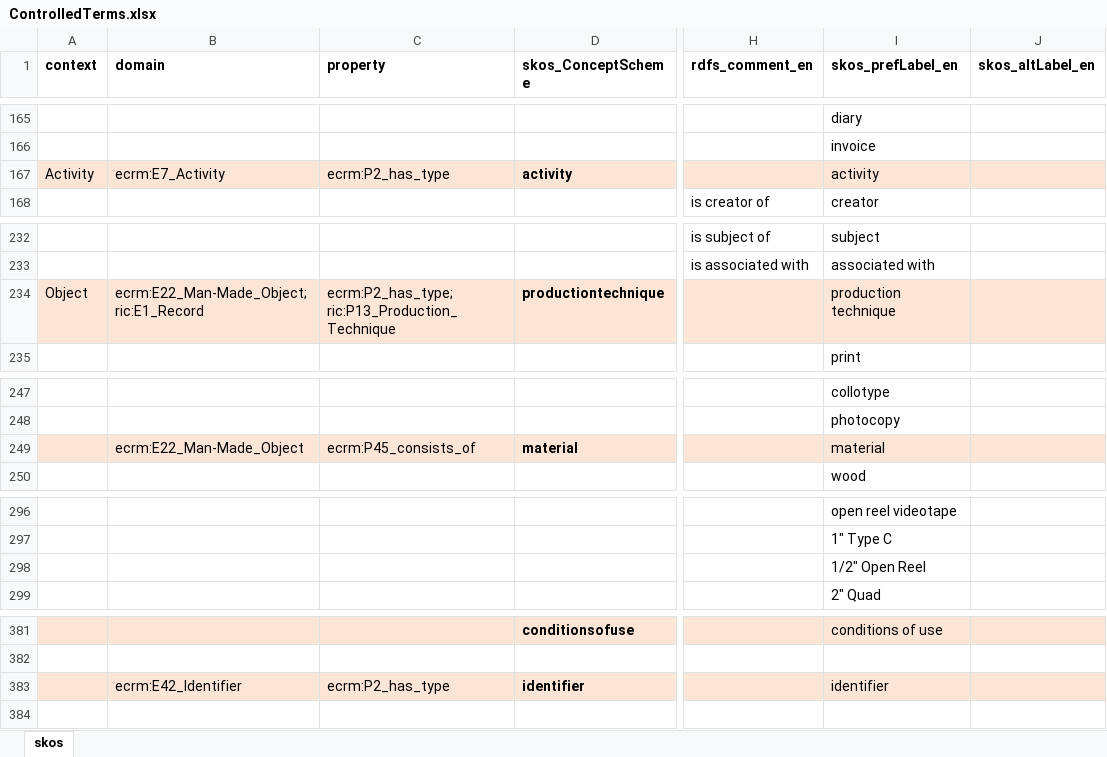
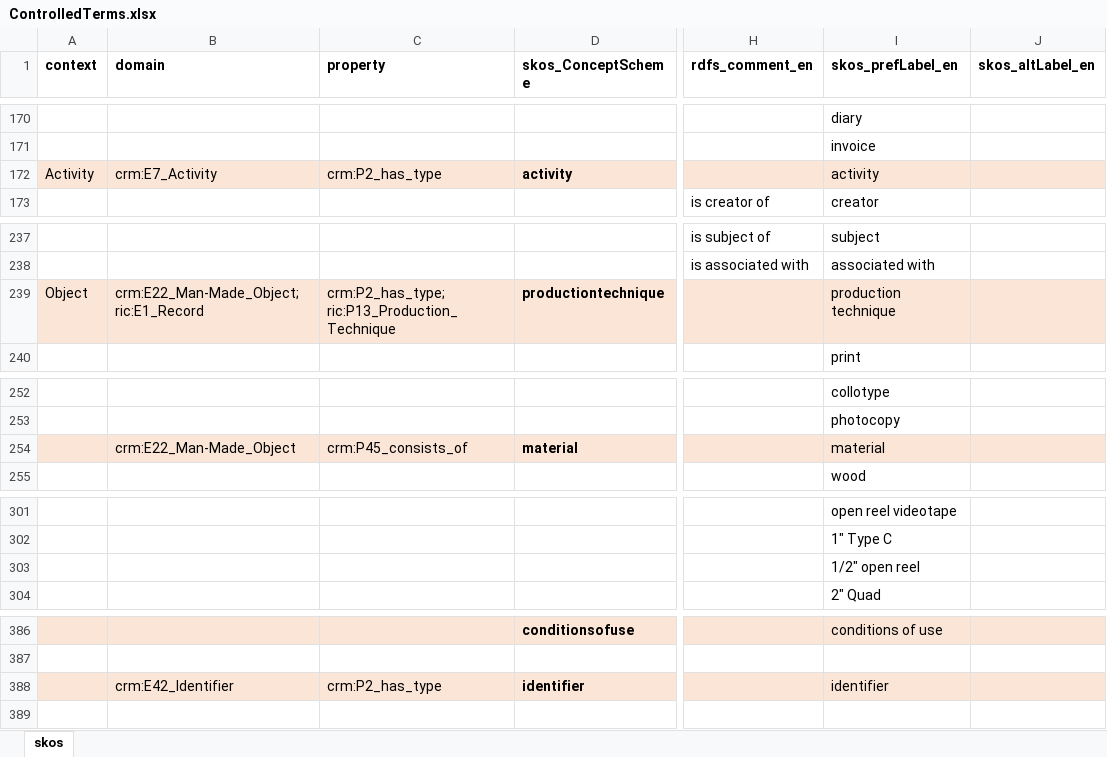
Before and after one commit to sapa/spa-vocabulary, an Excel workbook: source/ControlledTerms.xlsx, sheet skos, drawn as a sheet; only a part is shown, gaps mark what is left out; values as stored, in another font and other column widths than the file's, no borders; addresses are those after the commit; the diff covers the shown part only; the diff names each change by its address in the sheet, - before the commit and + after, or states it on an @@ line.

```diff
--- a/source/ControlledTerms.xlsx (sheet skos)
+++ b/source/ControlledTerms.xlsx (sheet skos)
-B172 (domain): ecrm:E7_Activity
+B172 (domain): crm:E7_Activity
-C172 (property): ecrm:P2_has_type
+C172 (property): crm:P2_has_type
-B239 (domain): ecrm:E22_Man-Made_Object; ric:E1_Record
+B239 (domain): crm:E22_Man-Made_Object; ric:E1_Record
-C239 (property): ecrm:P2_has_type; ric:P13_Production_Technique
+C239 (property): crm:P2_has_type; ric:P13_Production_Technique
-B254 (domain): ecrm:E22_Man-Made_Object
+B254 (domain): crm:E22_Man-Made_Object
-C254 (property): ecrm:P45_consists_of
+C254 (property): crm:P45_consists_of
-I303 (skos_prefLabel_en): 1/2" Open Reel
+I303 (skos_prefLabel_en): 1/2" open reel
-B388 (domain): ecrm:E42_Identifier
+B388 (domain): crm:E42_Identifier
-C388 (property): ecrm:P2_has_type
+C388 (property): crm:P2_has_type
```
Also changed, not shown: 7 added rows, 2 removed rows and 26 edited cells elsewhere in this sheet, 2 other files.
